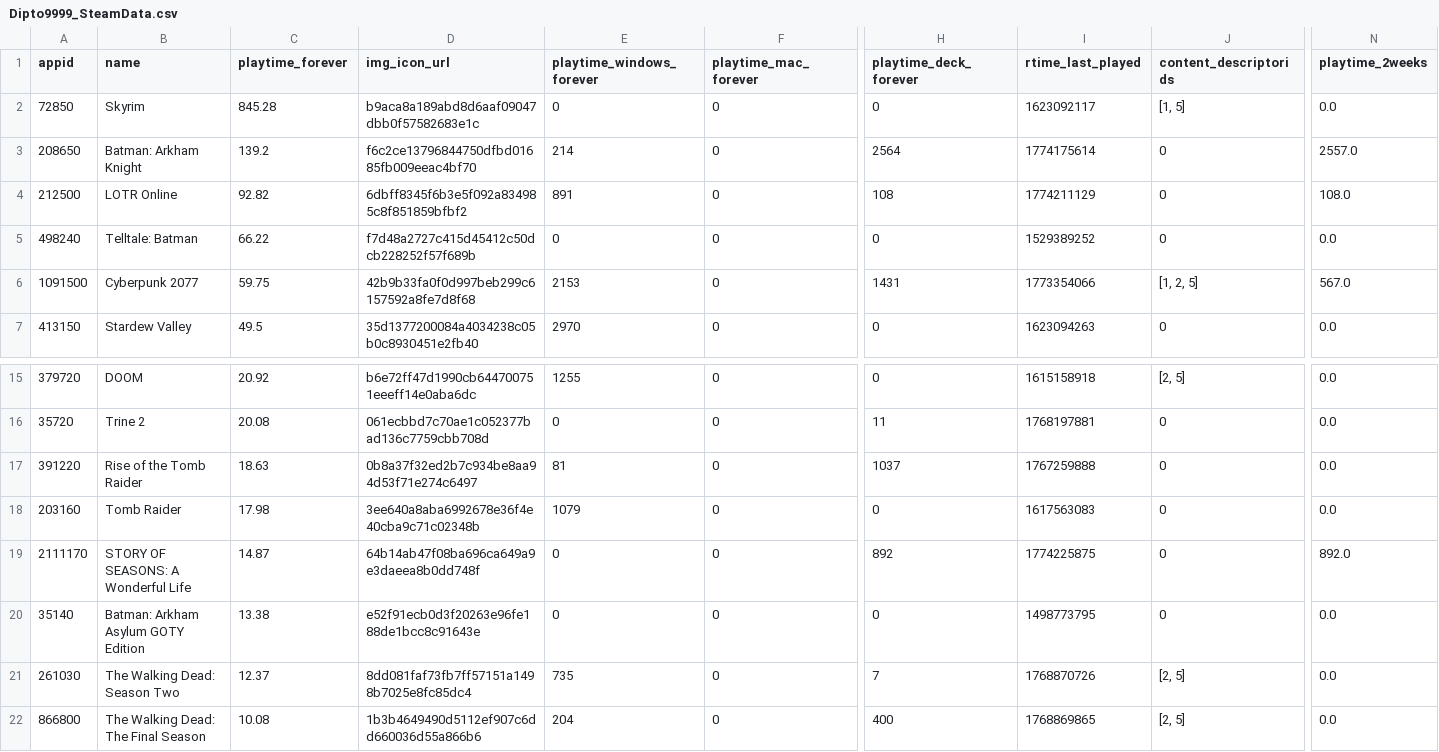
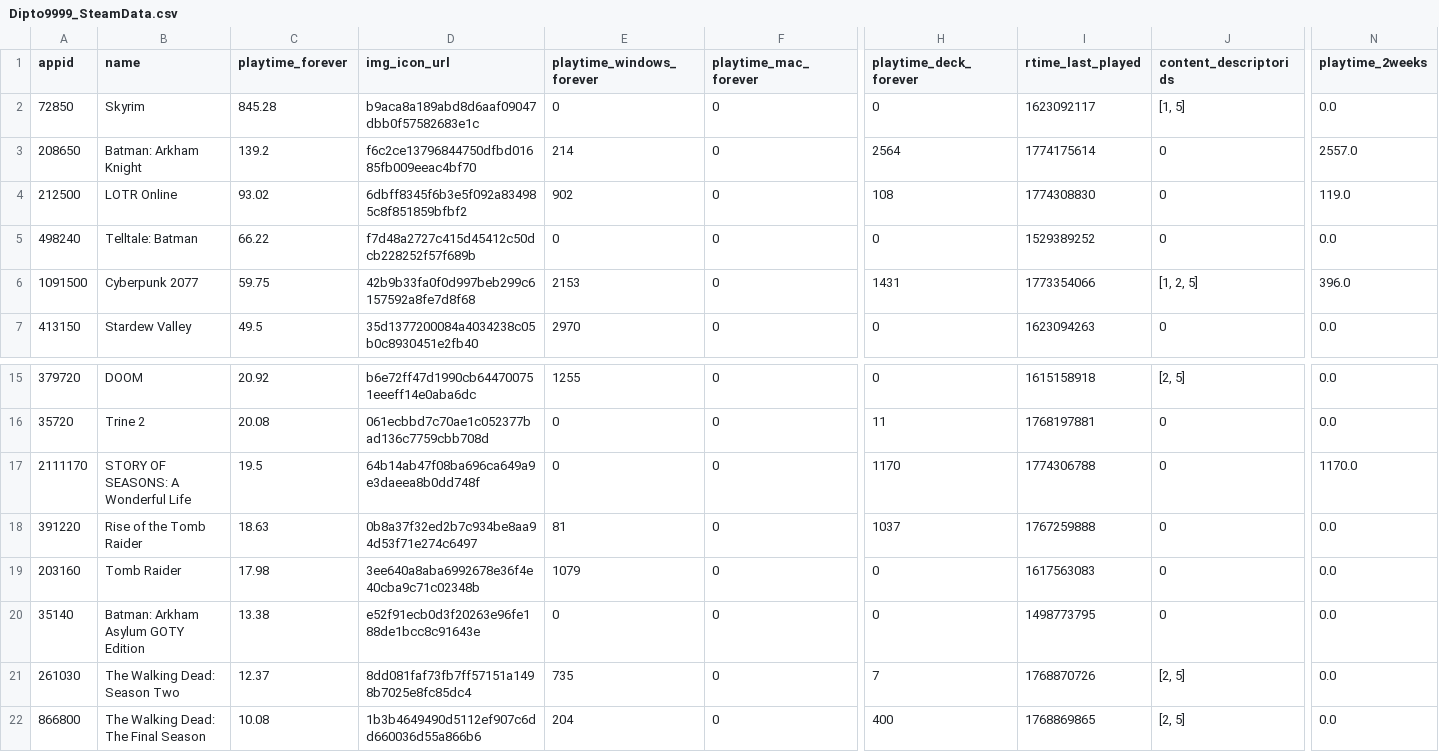
Before and after one commit to Dipto9999/dipto9999.github.io, a CSV file: src/assets/data/steam/Dipto9999_SteamData.csv, drawn as a sheet; only a part is shown, gaps mark what is left out; removed rows and columns are numbered as before the commit, all else as after; rows hold the shown columns only; the diff names each change by its address in the sheet, - before the commit and + after, or states it on an @@ line.

```diff
--- a/src/assets/data/steam/Dipto9999_SteamData.csv
+++ b/src/assets/data/steam/Dipto9999_SteamData.csv
-C4 (playtime_forever): 92.82
+C4 (playtime_forever): 93.02
-E4 (playtime_windows_forever): 891
+E4 (playtime_windows_forever): 902
-I4 (rtime_last_played): 1774211129
+I4 (rtime_last_played): 1774308830
-N4 (playtime_2weeks): 108.0
+N4 (playtime_2weeks): 119.0
-N6 (playtime_2weeks): 567.0
+N6 (playtime_2weeks): 396.0
+row 17: 2111170 | STORY OF SEASONS: A Wonderful Life | 19.5 | 64b14ab47f08ba696ca649a9e3daeea8b0dd748f | 0 | 0 | 1170 | 1774306788 | 0 | 1170.0
-row 19: 2111170 | STORY OF SEASONS: A Wonderful Life | 14.87 | 64b14ab47f08ba696ca649a9e3daeea8b0dd748f | 0 | 0 | 892 | 1774225875 | 0 | 892.0
```
Also changed, not shown: 17 other files.
